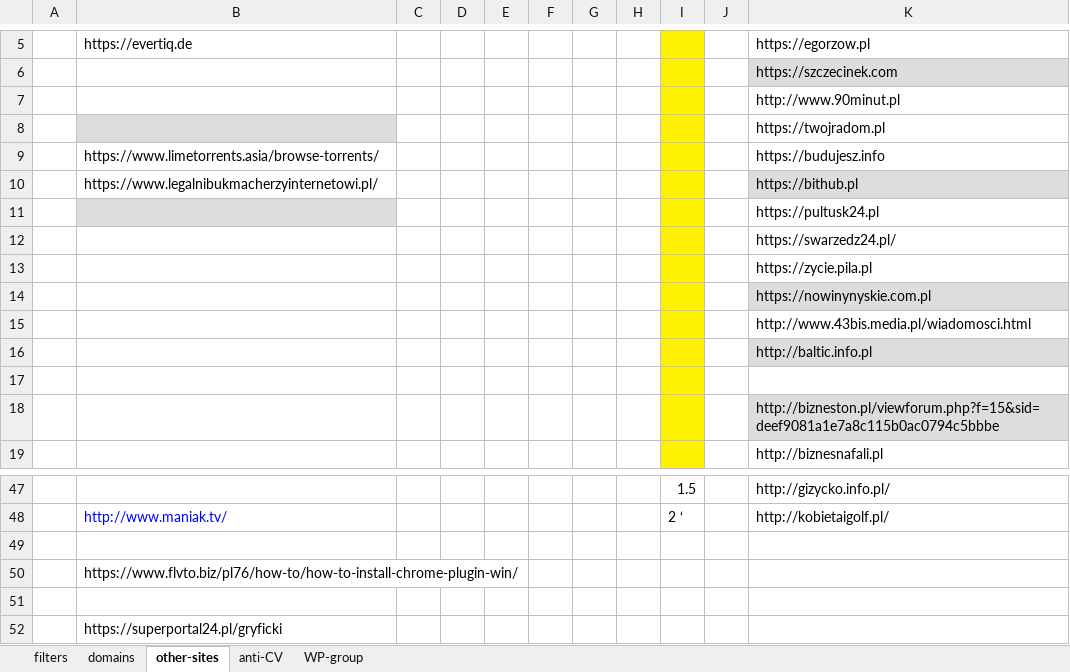
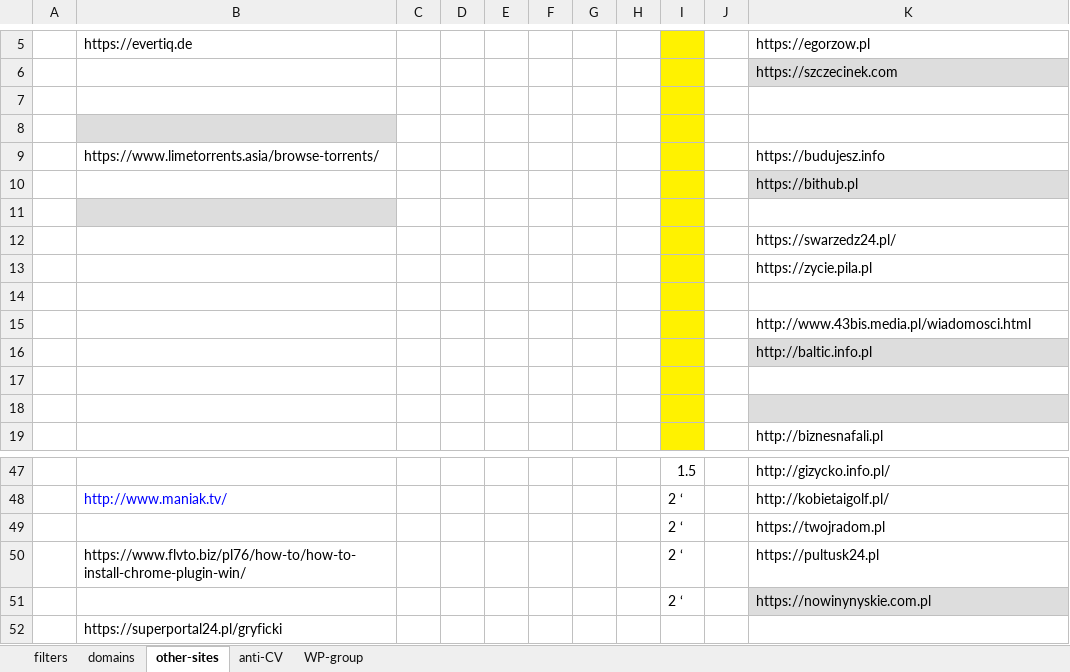
Before and after one commit to adblock-filters/filter-scripts, an Excel workbook: pull-requests/filters.xlsx, sheet other-sites, drawn as a sheet; only a part is shown, gaps mark what is left out; values as stored, in another font and other column widths than the file's, no borders; conditional formats not drawn; removed rows and columns are numbered as before the commit, all else as after; the diff names each change by its address in the sheet, - before the commit and + after, or states it on an @@ line.

```diff
--- a/pull-requests/filters.xlsx (sheet other-sites)
+++ b/pull-requests/filters.xlsx (sheet other-sites)
-K7: http://www.90minut.pl
+K7: (empty)
-K8: https://twojradom.pl
+K8: (empty)
-row 10:  | https://www.legalnibukmacherzyinternetowi.pl/ |  |  |  |  |  |  |  |  | https://bithub.pl
-B10 fill: #DDDDDD
+B10 fill: none
-K10: https://pultusk24.pl
+K10: https://bithub.pl
-K10 fill: none
+K10 fill: #DDDDDD
+row 11: (empty)
-K14: https://nowinynyskie.com.pl
+K14: (empty)
-K14 fill: #DDDDDD
+K14 fill: none
-K18: http://bizneston.pl/viewforum.php?f=15&sid=deef9081a1e7a8c115b0ac0794c5bbbe
+K18: (empty)
-row 49: (empty)
+row 49:  |  |  |  |  |  |  |  | 2 ‘ |  | https://twojradom.pl
-row 50:  | https://www.flvto.biz/pl76/how-to/how-to-install-chrome-plugin-win/
-row 50: (empty)
+row 50:  | https://www.flvto.biz/pl76/how-to/how-to-install-chrome-plugin-win/ |  |  |  |  |  |  | 2 ‘ |  | https://pultusk24.pl
+row 51:  |  |  |  |  |  |  |  | 2 ‘ |  | https://nowinynyskie.com.pl
```
Also changed, not shown: sheet filters.
